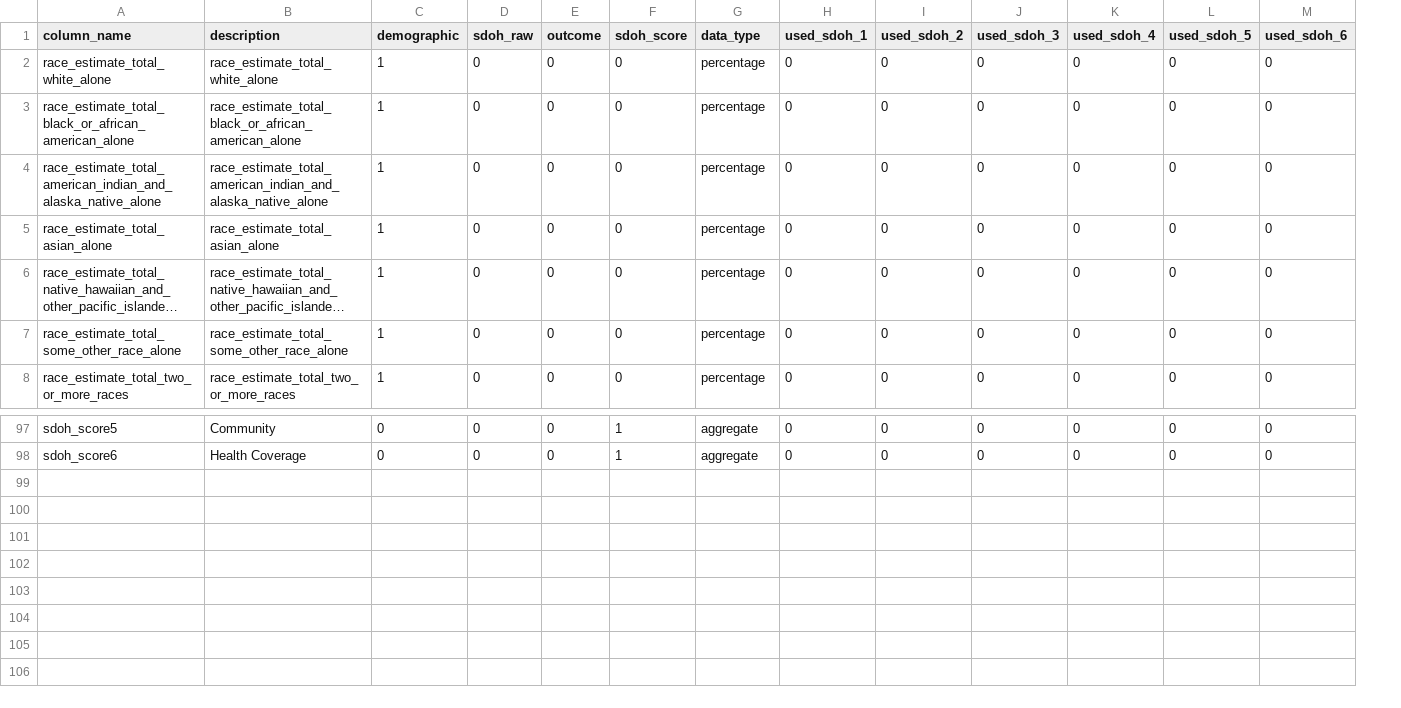
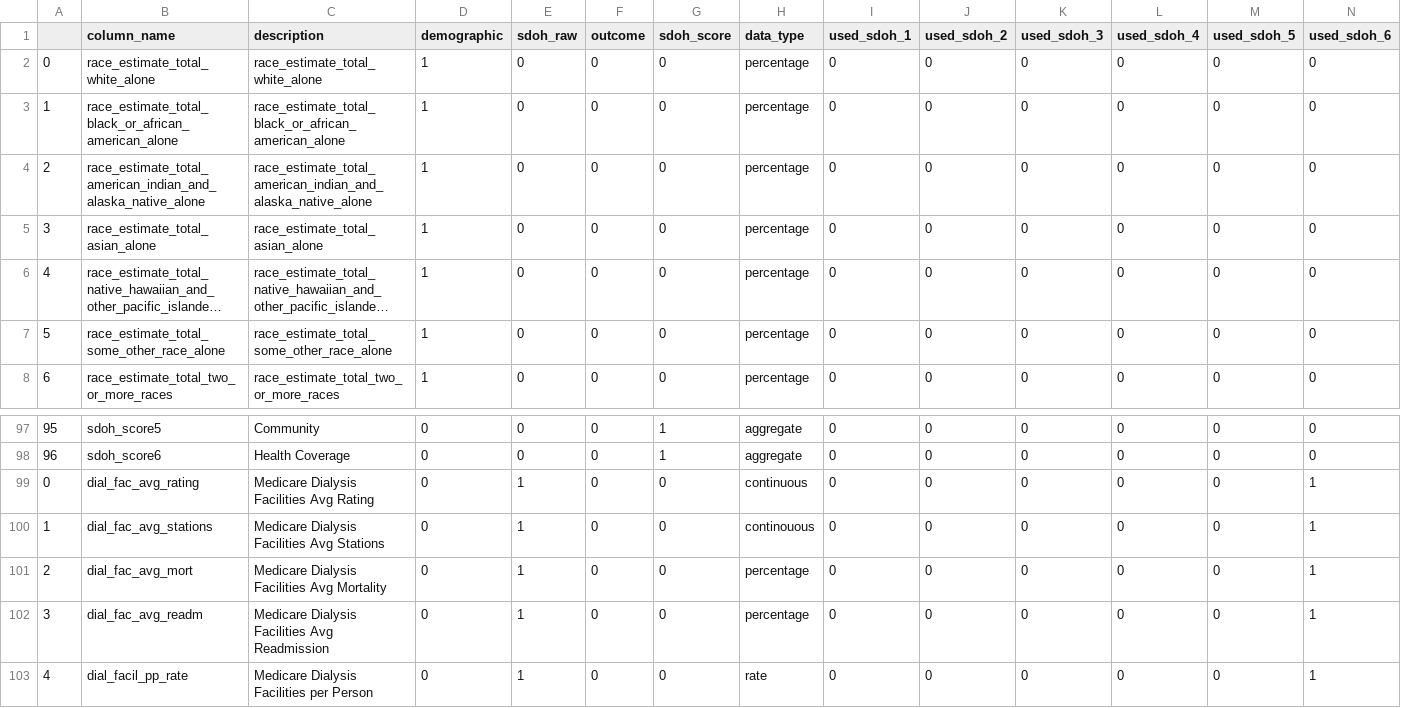
Before and after one commit to mathematica-mpr/CommunityConnector, a CSV file: data/data_dictionary.csv, drawn as a sheet; only a part is shown, gaps mark what is left out; long unchanged cells end in …; the diff names each change by its address in the sheet, - before the commit and + after, or states it on an @@ line.

Commit message:
fix: include dialysis facility columns

```diff
--- a/data/data_dictionary.csv
+++ b/data/data_dictionary.csv
+column A, rows 2-8: 0 | 1 | 2 | 3 | 4 | 5 | 6; rows 97-98: 95 | 96
+row 99: 0 | dial_fac_avg_rating | Medicare Dialysis Facilities Avg Rating | 0 | 1 | 0 | 0 | continuous | 0 | 0 | 0 | 0 | 0 | 1
+row 100: 1 | dial_fac_avg_stations | Medicare Dialysis Facilities Avg Stations | 0 | 1 | 0 | 0 | continouous | 0 | 0 | 0 | 0 | 0 | 1
+row 101: 2 | dial_fac_avg_mort | Medicare Dialysis Facilities Avg Mortality | 0 | 1 | 0 | 0 | percentage | 0 | 0 | 0 | 0 | 0 | 1
+row 102: 3 | dial_fac_avg_readm | Medicare Dialysis Facilities Avg Readmission | 0 | 1 | 0 | 0 | percentage | 0 | 0 | 0 | 0 | 0 | 1
+row 103: 4 | dial_facil_pp_rate | Medicare Dialysis Facilities per Person | 0 | 1 | 0 | 0 | rate | 0 | 0 | 0 | 0 | 0 | 1
```
